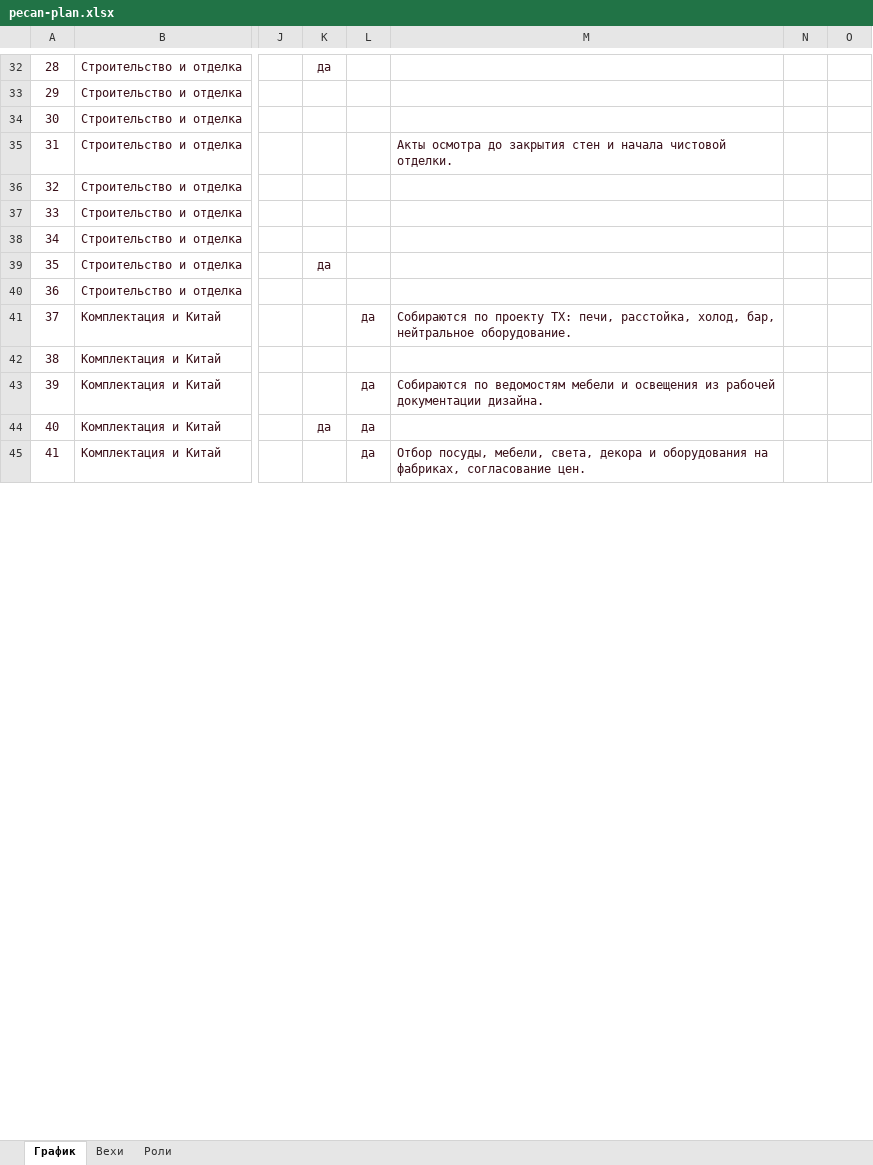
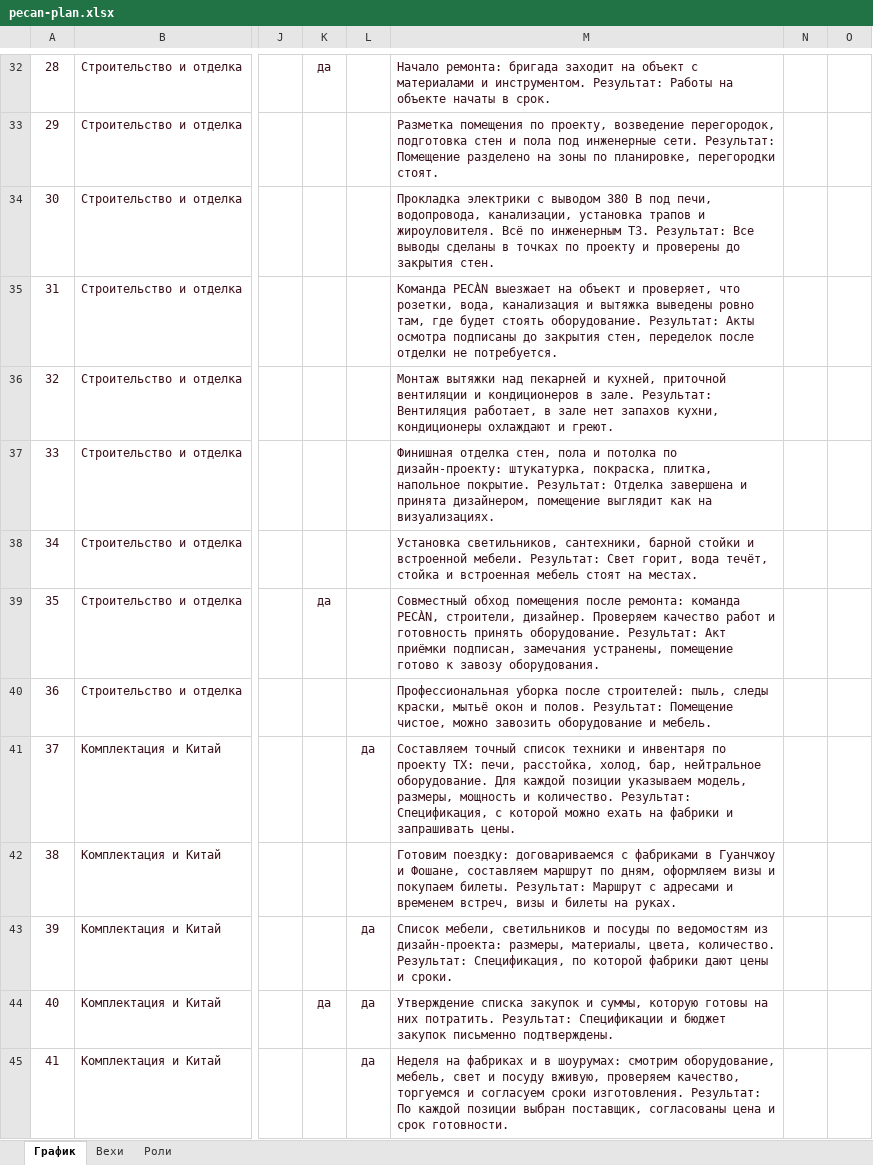
Before and after one commit to ogaffink-maker/pecan-plan, an Excel workbook: pecan-plan.xlsx, sheet График, drawn as a sheet; only a part is shown, gaps mark what is left out; values as stored, in another font and other column widths than the file's, no borders; conditional formats not drawn; the diff covers the shown part only; the diff names each change by its address in the sheet, - before the commit and + after, or states it on an @@ line.

```diff
--- a/pecan-plan.xlsx (sheet График)
+++ b/pecan-plan.xlsx (sheet График)
-M32: (empty)
+M32: Начало ремонта: бригада заходит на объект с материалами и инструментом. Результат: Работы на объекте начаты в срок.
-M33: (empty)
+M33: Разметка помещения по проекту, возведение перегородок, подготовка стен и пола под инженерные сети. Результат: Помещение разделено на зоны по планировке, перегородки стоят.
-M34: (empty)
+M34: Прокладка электрики с выводом 380 В под печи, водопровода, канализации, установка трапов и жироуловителя. Всё по инженерным ТЗ. Результат: Все выводы сделаны в точках по проекту и проверены до закрытия стен.
-M35: Акты осмотра до закрытия стен и начала чистовой отделки.
+M35: Команда PECÀN выезжает на объект и проверяет, что розетки, вода, канализация и вытяжка выведены ровно там, где будет стоять оборудование. Результат: Акты осмотра подписаны до закрытия стен, переделок после отделки не потребуется.
-M36: (empty)
+M36: Монтаж вытяжки над пекарней и кухней, приточной вентиляции и кондиционеров в зале. Результат: Вентиляция работает, в зале нет запахов кухни, кондиционеры охлаждают и греют.
-M37: (empty)
+M37: Финишная отделка стен, пола и потолка по дизайн-проекту: штукатурка, покраска, плитка, напольное покрытие. Результат: Отделка завершена и принята дизайнером, помещение выглядит как на визуализациях.
-M38: (empty)
+M38: Установка светильников, сантехники, барной стойки и встроенной мебели. Результат: Свет горит, вода течёт, стойка и встроенная мебель стоят на местах.
-M39: (empty)
+M39: Совместный обход помещения после ремонта: команда PECÀN, строители, дизайнер. Проверяем качество работ и готовность принять оборудование. Результат: Акт приёмки подписан, замечания устранены, помещение готово к завозу оборудования.
-M40: (empty)
+M40: Профессиональная уборка после строителей: пыль, следы краски, мытьё окон и полов. Результат: Помещение чистое, можно завозить оборудование и мебель.
-M41: Собираются по проекту ТХ: печи, расстойка, холод, бар, нейтральное оборудование.
+M41: Составляем точный список техники и инвентаря по проекту ТХ: печи, расстойка, холод, бар, нейтральное оборудование. Для каждой позиции указываем модель, размеры, мощность и количество. Результат: Спецификация, с которой можно ехать на фабрики и запрашивать цены.
-M42: (empty)
+M42: Готовим поездку: договариваемся с фабриками в Гуанчжоу и Фошане, составляем маршрут по дням, оформляем визы и покупаем билеты. Результат: Маршрут с адресами и временем встреч, визы и билеты на руках.
-M43: Собираются по ведомостям мебели и освещения из рабочей документации дизайна.
+M43: Список мебели, светильников и посуды по ведомостям из дизайн-проекта: размеры, материалы, цвета, количество. Результат: Спецификация, по которой фабрики дают цены и сроки.
-M44: (empty)
+M44: Утверждение списка закупок и суммы, которую готовы на них потратить. Результат: Спецификации и бюджет закупок письменно подтверждены.
-M45: Отбор посуды, мебели, света, декора и оборудования на фабриках, согласование цен.
+M45: Неделя на фабриках и в шоурумах: смотрим оборудование, мебель, свет и посуду вживую, проверяем качество, торгуемся и согласуем сроки изготовления. Результат: По каждой позиции выбран поставщик, согласованы цена и срок готовности.
```
Also changed, not shown: 68 edited cells elsewhere in this sheet, sheet Вехи.
